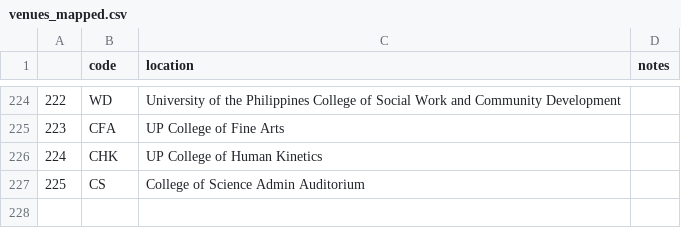
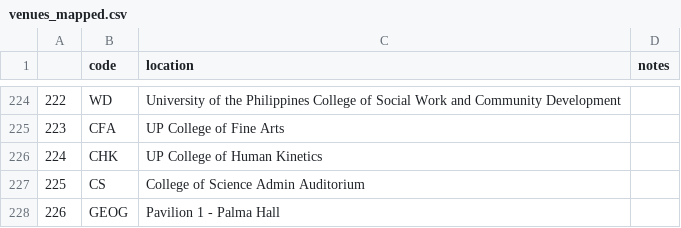
Before and after one commit to pingu204/cs192-APES, a CSV file: src/scraper/csv/venues_mapped.csv, drawn as a sheet; only a part is shown, gaps mark what is left out; the diff names each change by its address in the sheet, - before the commit and + after, or states it on an @@ line.

Commit message:
fix: add missing location and edit get_locations

```diff
--- a/src/scraper/csv/venues_mapped.csv
+++ b/src/scraper/csv/venues_mapped.csv
+row 228: 226 | GEOG | Pavilion 1 - Palma Hall
```
Also changed, not shown: 1 other file.
